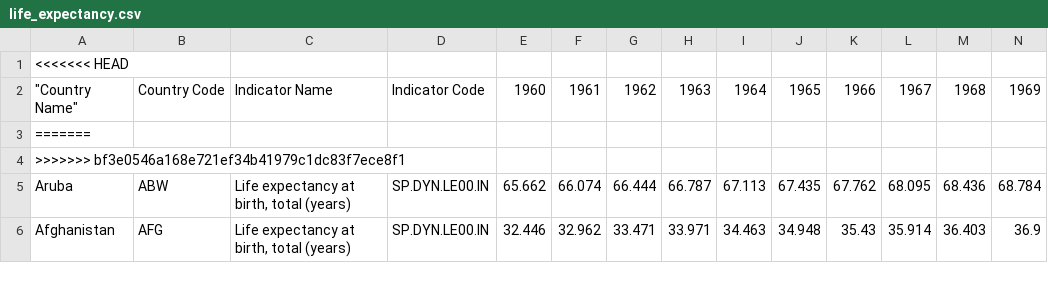
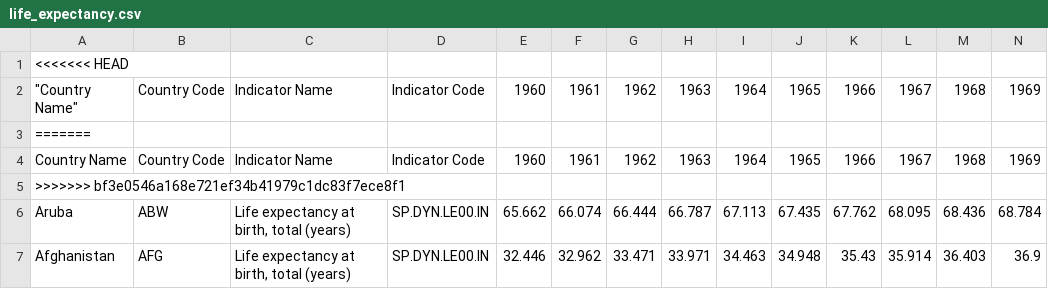
Before and after one commit to ChrisKawczynski/dopp_ex3, a CSV file: data/life_expectancy.csv, drawn as a sheet; only a part is shown; rows hold the shown columns only; the diff names each change by its address in the sheet, - before the commit and + after, or states it on an @@ line.

Commit message:
Update life_expectancy.csv

```diff
--- a/data/life_expectancy.csv
+++ b/data/life_expectancy.csv
+row 4: Country Name | Country Code | Indicator Name | Indicator Code | 1960 | 1961 | 1962 | 1963 | 1964 | 1965 | 1966 | 1967 | 1968 | 1969
```
